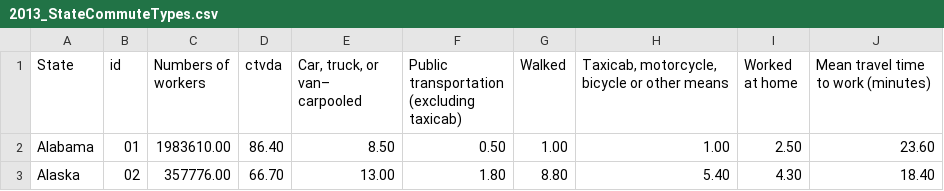
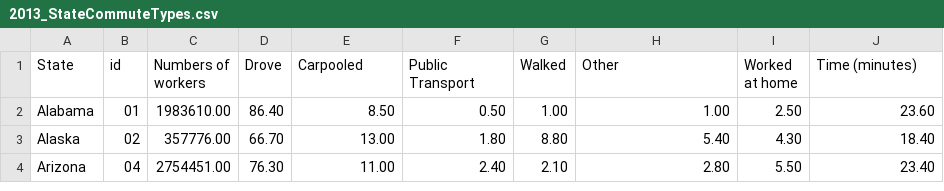
Before and after one commit to Northeastern-DS-4200-F19/project-team-10-buses, a CSV file: data/2013_StateCommuteTypes.csv, drawn as a sheet; only a part is shown; the shorter side is filled out with more unchanged rows.

```diff
--- a/data/2013_StateCommuteTypes.csv
+++ b/data/2013_StateCommuteTypes.csv
@@ -1,3 +1,2 @@
-State,id,Numbers of workers,ctvda,"Car, truck, or van– carpooled","Public transportation
-(excluding taxicab)",Walked,"Taxicab, motorcycle, bicycle or other means",Worked at home,Mean travel time to work (minutes)
+State,id,Numbers of workers,Drove,Carpooled,Public Transport,Walked,Other,Worked at home,Time (minutes)
 Alabama,01,1983610.00,86.40,8.50,0.50,1.00,1.00,2.50,23.60
```
Also changed, not shown: 2 other files.
